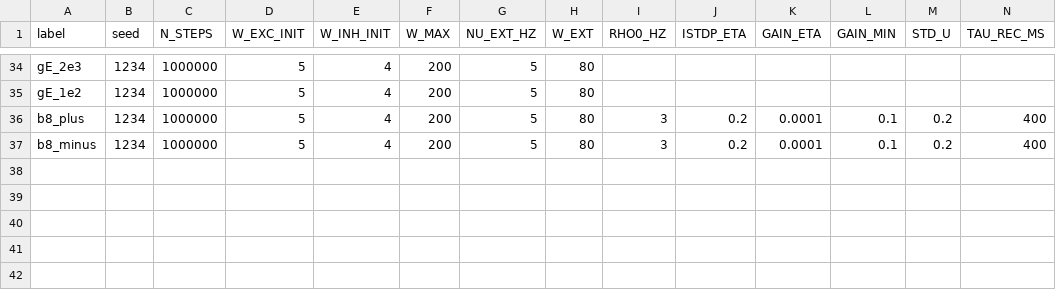
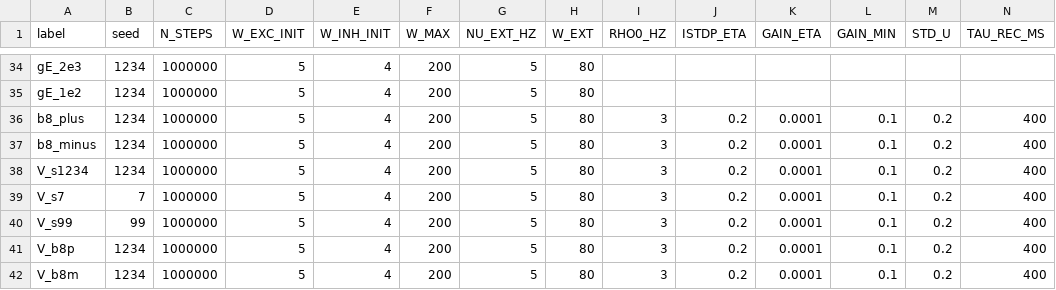
Before and after one commit to bochen2029-pixel/3D-BRAIN, a CSV file: sweep_log.csv, drawn as a sheet; only a part is shown, gaps mark what is left out; rows hold the shown columns only; the diff names each change by its address in the sheet, - before the commit and + after, or states it on an @@ line.

```diff
--- a/sweep_log.csv
+++ b/sweep_log.csv
+row 38: V_s1234 | 1234 | 1000000 | 5 | 4 | 200 | 5 | 80 | 3 | 0.2 | 0.0001 | 0.1 | 0.2 | 400
+row 39: V_s7 | 7 | 1000000 | 5 | 4 | 200 | 5 | 80 | 3 | 0.2 | 0.0001 | 0.1 | 0.2 | 400
+row 40: V_s99 | 99 | 1000000 | 5 | 4 | 200 | 5 | 80 | 3 | 0.2 | 0.0001 | 0.1 | 0.2 | 400
+row 41: V_b8p | 1234 | 1000000 | 5 | 4 | 200 | 5 | 80 | 3 | 0.2 | 0.0001 | 0.1 | 0.2 | 400
+row 42: V_b8m | 1234 | 1000000 | 5 | 4 | 200 | 5 | 80 | 3 | 0.2 | 0.0001 | 0.1 | 0.2 | 400
```
Also changed, not shown: 7 other files.
